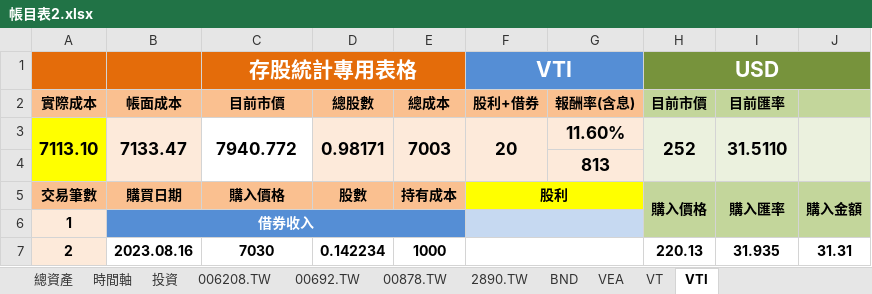
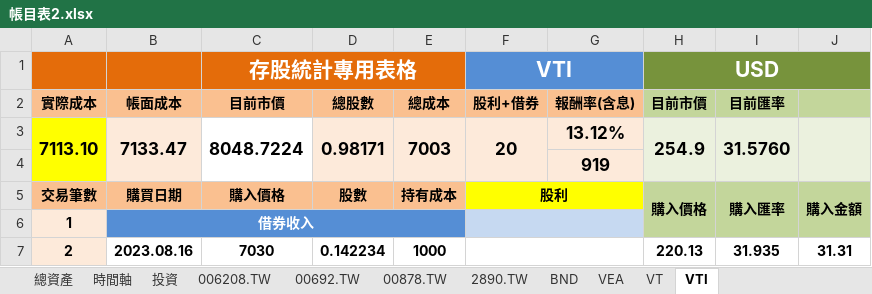
Before and after one commit to liuutin9/Finance, an Excel workbook: 帳目表2.xlsx, sheet VTI, drawn as a sheet; only a part is shown; values as stored, in another font and other column widths than the file's, no borders; conditional formats not drawn; the diff names each change by its address in the sheet, - before the commit and + after, or states it on an @@ line.

```diff
--- a/帳目表2.xlsx (sheet VTI)
+++ b/帳目表2.xlsx (sheet VTI)
-C3 (存股統計專用表格): 7940.772
+C3 (存股統計專用表格): 8048.7224
-G3: 11.60%
+G3: 13.12%
-H3 (USD): 252
+H3 (USD): 254.9
-I3: 31.5110
+I3: 31.5760
-G4: 813
+G4: 919
```
Also changed, not shown: sheet 總資產, sheet 投資, sheet VEA, sheet VT, sheet BND, sheet 00878.TW, 3 more sheets.
